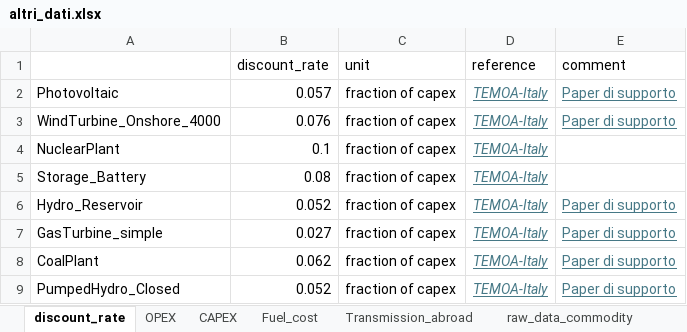
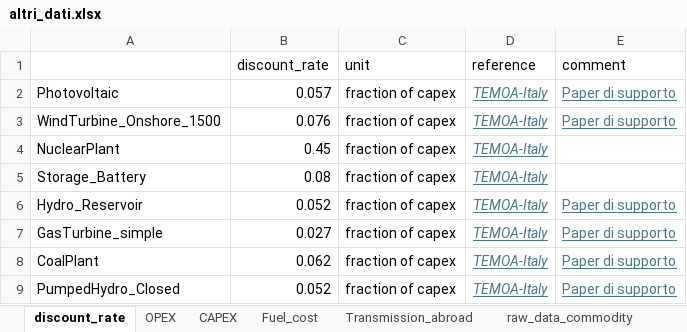
Before and after one commit to lucabert01/DrinDrin---Mix-energetico, an Excel workbook: dati_casoStudioItalia/altri_dati.xlsx, sheet discount_rate, drawn as a sheet; values as stored, in another font and other column widths than the file's, no borders; the diff names each change by its address in the sheet, - before the commit and + after, or states it on an @@ line.

```diff
--- a/dati_casoStudioItalia/altri_dati.xlsx (sheet discount_rate)
+++ b/dati_casoStudioItalia/altri_dati.xlsx (sheet discount_rate)
-A3: WindTurbine_Onshore_4000
+A3: WindTurbine_Onshore_1500
-B4 (discount_rate): 0.1
+B4 (discount_rate): 0.45
```
Also changed, not shown: sheet OPEX, rawResults/Summary.xlsx.
